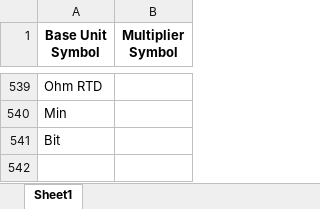
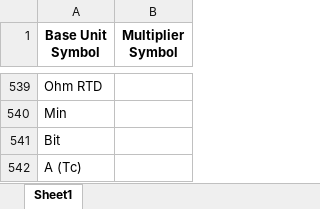
Before and after one commit to Hima9791/map, an Excel workbook: mapping.xlsx, sheet Sheet1, drawn as a sheet; only a part is shown, gaps mark what is left out; values as stored, in another font and other column widths than the file's, no borders; the diff names each change by its address in the sheet, - before the commit and + after, or states it on an @@ line.

Commit message:
Update mapping file via Streamlit app

```diff
--- a/mapping.xlsx (sheet Sheet1)
+++ b/mapping.xlsx (sheet Sheet1)
+row 542: A (Tc)
```
